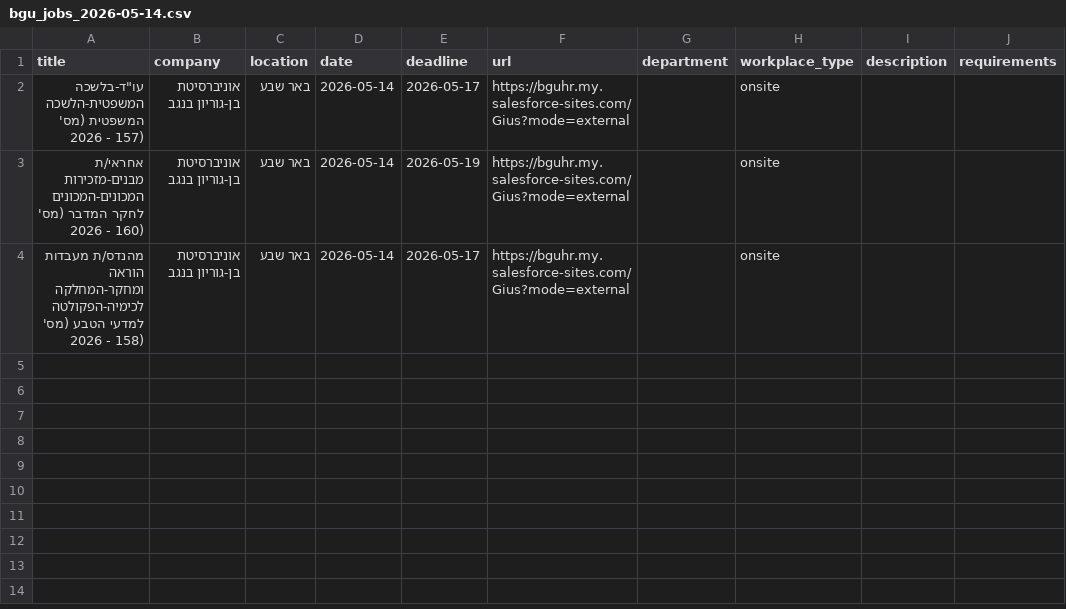
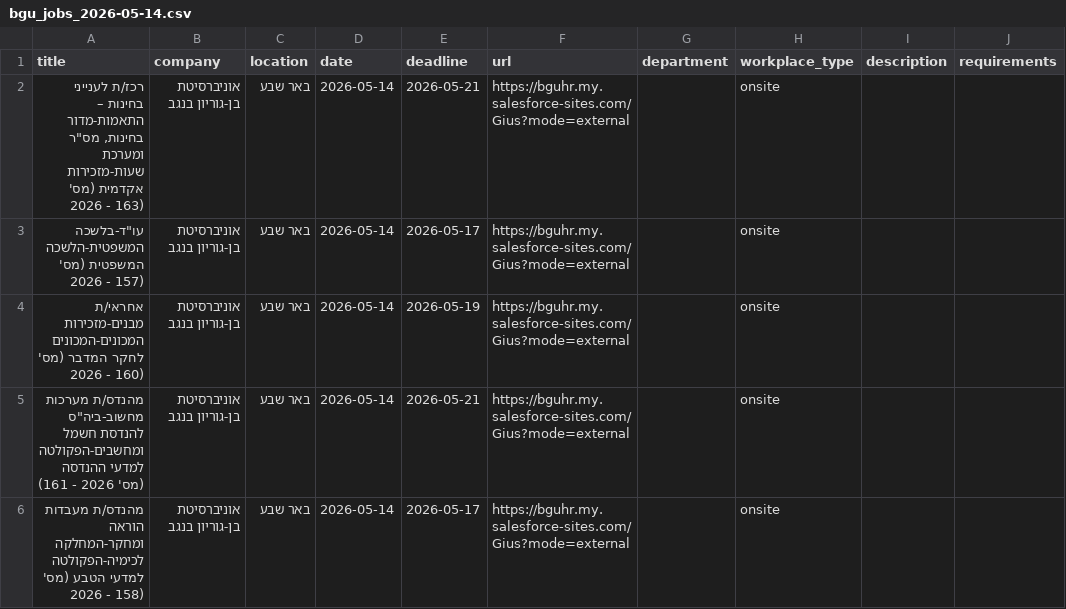
Before and after one commit to Genys30/jobfinder1, a CSV file: bgu_jobs_2026-05-14.csv, drawn as a sheet.

```diff
--- a/bgu_jobs_2026-05-14.csv
+++ b/bgu_jobs_2026-05-14.csv
@@ -1,4 +1,6 @@
 title,company,location,date,deadline,url,department,workplace_type,description,requirements
+"רכז/ת לענייני בחינות – התאמות-מדור בחינות, מס""ר ומערכת שעות-מזכירות אקדמית (מס' 2026 - 163)",אוניברסיטת בן-גוריון בנגב,באר שבע,2026-05-14,2026-05-21,https://bguhr.my.salesforce-sites.com/Gius?mode=external,,onsite,,
 "עו""ד-בלשכה המשפטית-הלשכה המשפטית (מס' 2026 - 157)",אוניברסיטת בן-גוריון בנגב,באר שבע,2026-05-14,2026-05-17,https://bguhr.my.salesforce-sites.com/Gius?mode=external,,onsite,,
 אחראי/ת מבנים-מזכירות המכונים-המכונים לחקר המדבר (מס' 2026 - 160),אוניברסיטת בן-גוריון בנגב,באר שבע,2026-05-14,2026-05-19,https://bguhr.my.salesforce-sites.com/Gius?mode=external,,onsite,,
+"מהנדס/ת מערכות מחשוב-ביה""ס להנדסת חשמל ומחשבים-הפקולטה למדעי ההנדסה (מס' 2026 - 161)",אוניברסיטת בן-גוריון בנגב,באר שבע,2026-05-14,2026-05-21,https://bguhr.my.salesforce-sites.com/Gius?mode=external,,onsite,,
 מהנדס/ת מעבדות הוראה ומחקר-המחלקה לכימיה-הפקולטה למדעי הטבע (מס' 2026 - 158),אוניברסיטת בן-גוריון בנגב,באר שבע,2026-05-14,2026-05-17,https://bguhr.my.salesforce-sites.com/Gius?mode=external,,onsite,,
```
Also changed, not shown: comeet_jobs_2026-05-14.csv, haifa_jobs_2026-05-14.csv, 13 other files.
